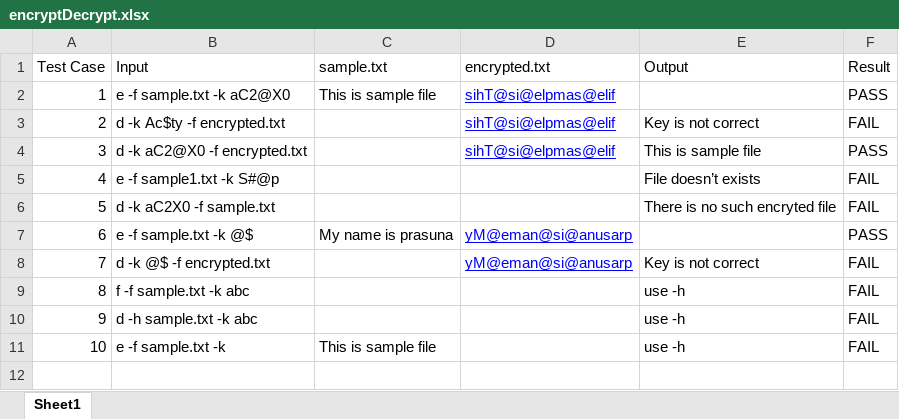
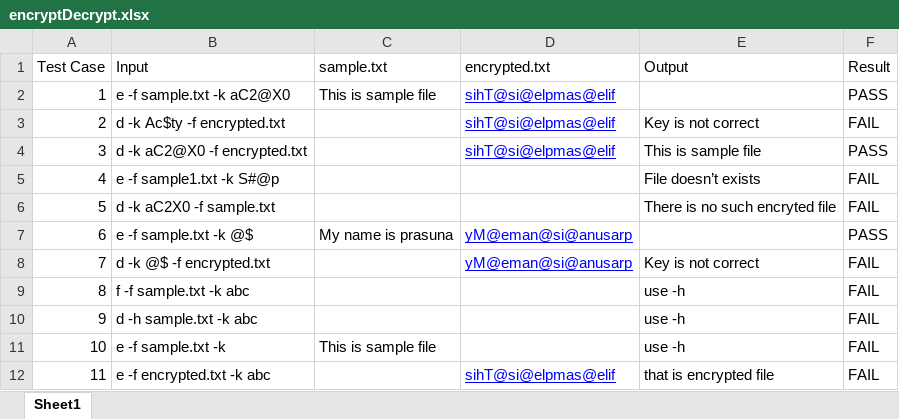
Before and after one commit to prasunaarumalla15/Arumalla-Gnana-Lakshmi-Prasuna, an Excel workbook: case 1/encryptDecrypt.xlsx, sheet Sheet1, drawn as a sheet; values as stored, in another font and other column widths than the file's, no borders; the diff names each change by its address in the sheet, - before the commit and + after, or states it on an @@ line.

Commit message:
Add files via upload

```diff
--- a/case 1/encryptDecrypt.xlsx (sheet Sheet1)
+++ b/case 1/encryptDecrypt.xlsx (sheet Sheet1)
+row 12: 11 | e -f encrypted.txt -k abc |  | sihT@si@elpmas@elif | that is encrypted file | FAIL
```
